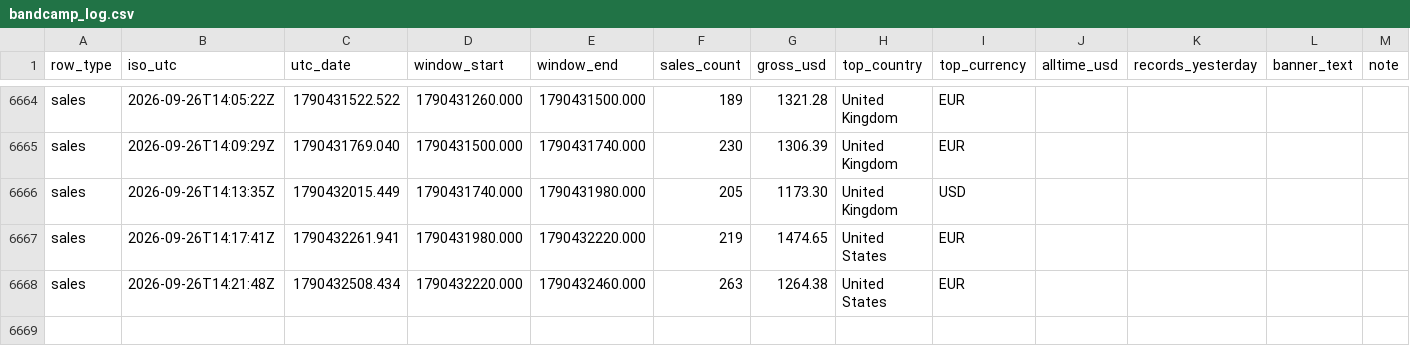
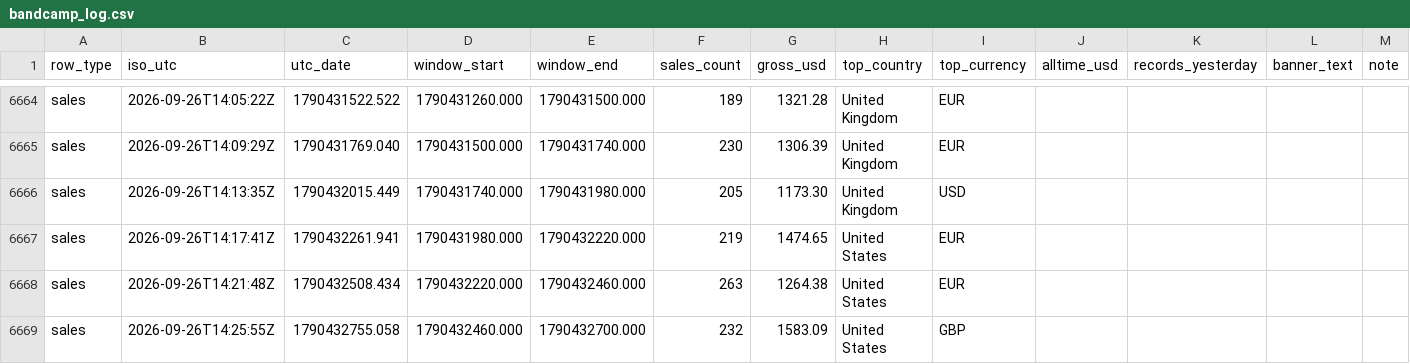
Before and after one commit to samwilco/bandcamp-revenue-tracker, a CSV file: data/bandcamp_log.csv, drawn as a sheet; only a part is shown, gaps mark what is left out.

```diff
--- a/data/bandcamp_log.csv
+++ b/data/bandcamp_log.csv
@@ -6668 +6668,2 @@ sales,2026-09-26T14:17:41Z,1790432261.941,1790431980.000,1790432220.000,219,1474
 sales,2026-09-26T14:21:48Z,1790432508.434,1790432220.000,1790432460.000,263,1264.38,United States,EUR,,,,
+sales,2026-09-26T14:25:55Z,1790432755.058,1790432460.000,1790432700.000,232,1583.09,United States,GBP,,,,
```
Also changed, not shown: 2 other files.
